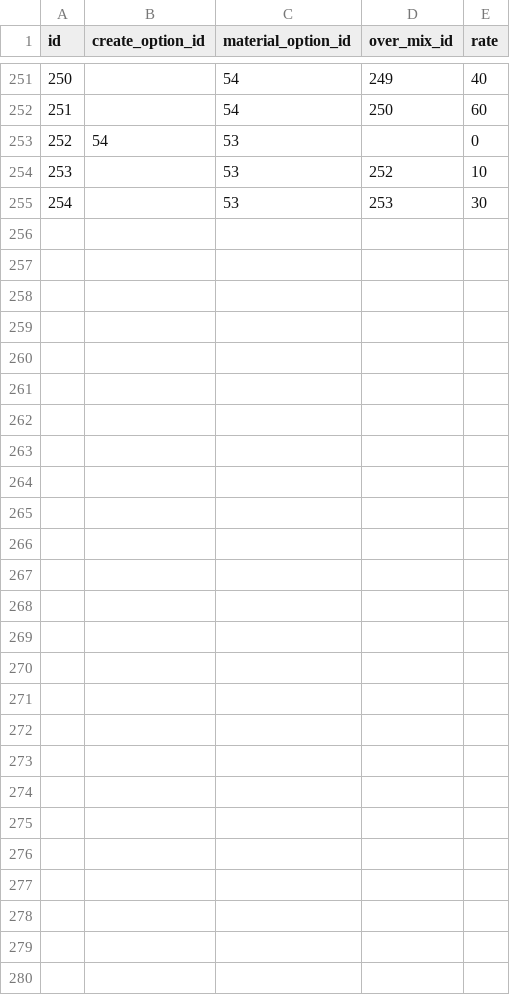
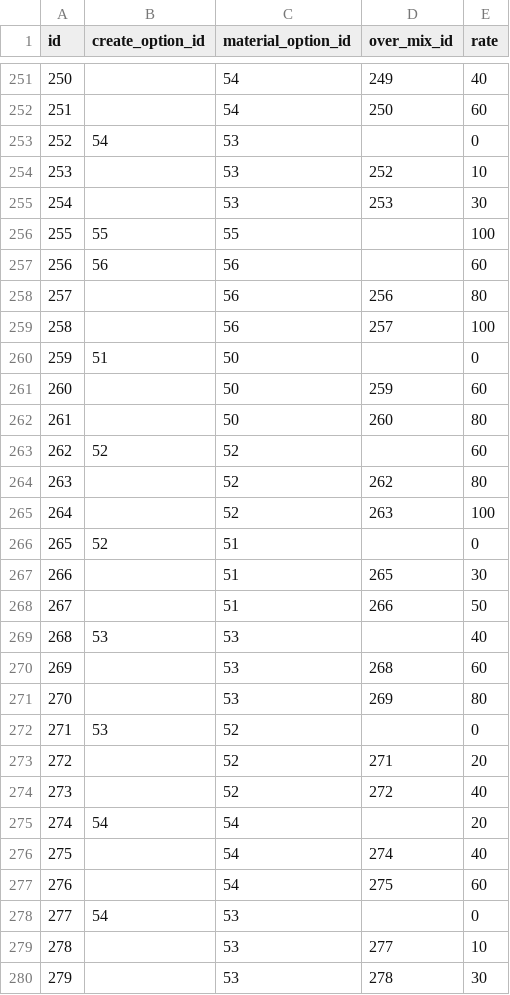
Before and after one commit to totutote/ops, a CSV file: Assets/StreamingAssets/master_mix_chains.csv, drawn as a sheet; only a part is shown, gaps mark what is left out.

Commit message:
ショットレジスト合成ルールCSV追加

```diff
--- a/Assets/StreamingAssets/master_mix_chains.csv
+++ b/Assets/StreamingAssets/master_mix_chains.csv
@@ -255 +255,26 @@ id,create_option_id,material_option_id,over_mix_id,rate
 254,,53,253,30
+255,55,55,,100
+256,56,56,,60
+257,,56,256,80
+258,,56,257,100
+259,51,50,,0
+260,,50,259,60
+261,,50,260,80
+262,52,52,,60
+263,,52,262,80
+264,,52,263,100
+265,52,51,,0
+266,,51,265,30
+267,,51,266,50
+268,53,53,,40
+269,,53,268,60
+270,,53,269,80
+271,53,52,,0
+272,,52,271,20
+273,,52,272,40
+274,54,54,,20
+275,,54,274,40
+276,,54,275,60
+277,54,53,,0
+278,,53,277,10
+279,,53,278,30
```
